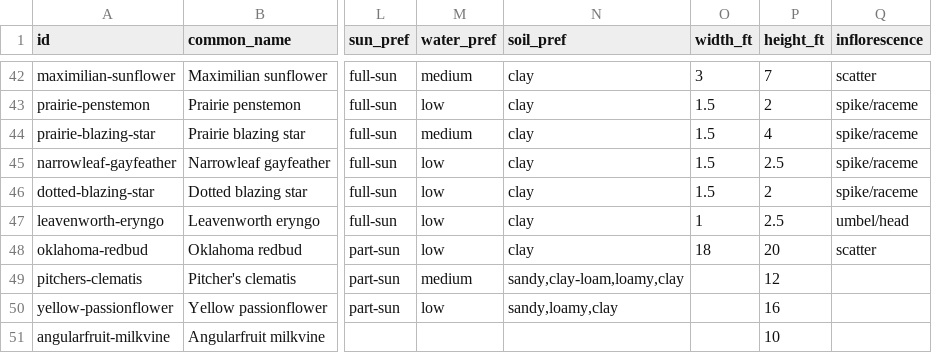
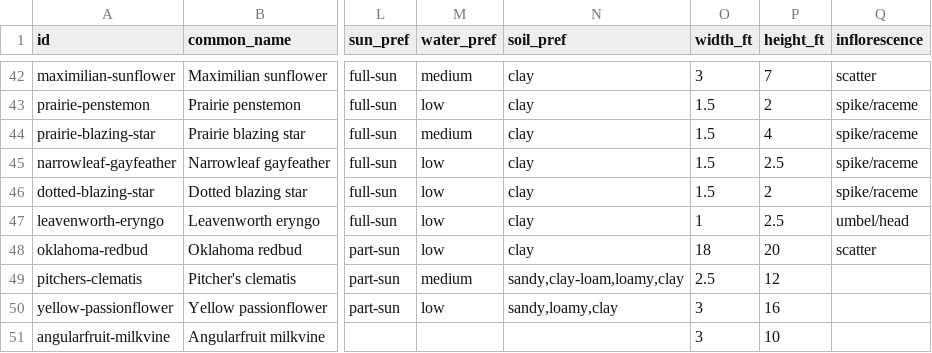
Before and after one commit to johntron/native_landscaping, a CSV file: plants.csv, drawn as a sheet; only a part is shown, gaps mark what is left out; the diff names each change by its address in the sheet, - before the commit and + after, or states it on an @@ line.

```diff
--- a/plants.csv
+++ b/plants.csv
-O49 (width_ft): (empty)
+O49 (width_ft): 2.5
-O50:O51 (width_ft): (empty)
+O50:O51 (width_ft): 3
```
Also changed, not shown: 6 other files.
